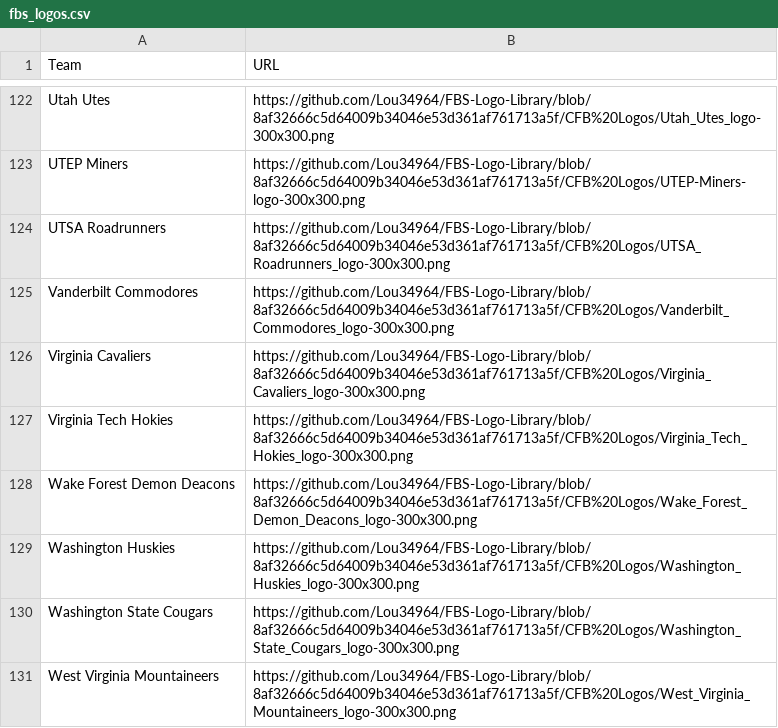
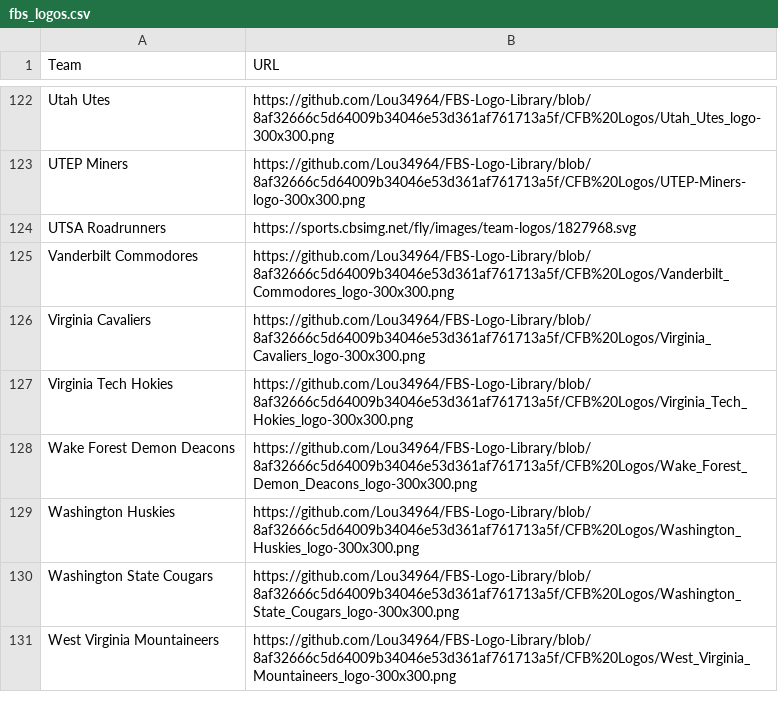
Before and after one commit to Talon42/ncaa-next-dynasty-tracker, a CSV file: public/logos/fbs_logos.csv, drawn as a sheet; only a part is shown, gaps mark what is left out; the diff covers the shown part only.

Commit message:
Fixed missing logos

```diff
--- a/public/logos/fbs_logos.csv
+++ b/public/logos/fbs_logos.csv
@@ -123,3 +123,3 @@ Utah Utes,https://github.com/Lou34964/FBS-Logo-Library/blob/8af32666c5d64009b340
 UTEP Miners,https://github.com/Lou34964/FBS-Logo-Library/blob/8af32666c5d64009b34046e53d361af761713a5f/CFB%20Logos/UTEP-Miners-logo-300x300.png
-UTSA Roadrunners,https://github.com/Lou34964/FBS-Logo-Library/blob/8af32666c5d64009b34046e53d361af761713a5f/CFB%20Logos/UTSA_Roadrunners_logo-300x300.png
+UTSA Roadrunners,https://sports.cbsimg.net/fly/images/team-logos/1827968.svg
 Vanderbilt Commodores,https://github.com/Lou34964/FBS-Logo-Library/blob/8af32666c5d64009b34046e53d361af761713a5f/CFB%20Logos/Vanderbilt_Commodores_logo-300x300.png
```
Also changed, not shown: 3 added rows, 1 removed row and 6 edited cells elsewhere in this file.
